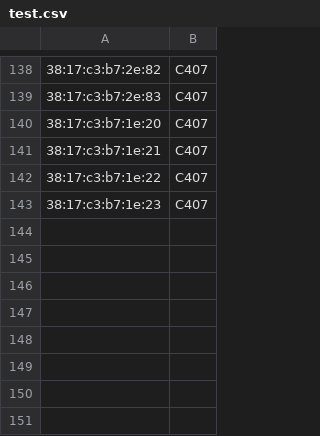
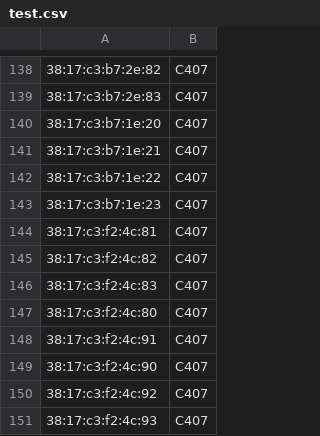
Before and after one commit to WiFi-Geo-Map/WiFiGeoMap-Server, a CSV file: Flask-API/test.csv, drawn as a sheet; only a part is shown, gaps mark what is left out; the diff names each change by its address in the sheet, - before the commit and + after, or states it on an @@ line.

```diff
--- a/Flask-API/test.csv
+++ b/Flask-API/test.csv
+row 144: 38:17:c3:f2:4c:81 | C407
+row 145: 38:17:c3:f2:4c:82 | C407
+row 146: 38:17:c3:f2:4c:83 | C407
+row 147: 38:17:c3:f2:4c:80 | C407
+row 148: 38:17:c3:f2:4c:91 | C407
+row 149: 38:17:c3:f2:4c:90 | C407
+row 150: 38:17:c3:f2:4c:92 | C407
+row 151: 38:17:c3:f2:4c:93 | C407
```
Also changed, not shown: 3 other files.
